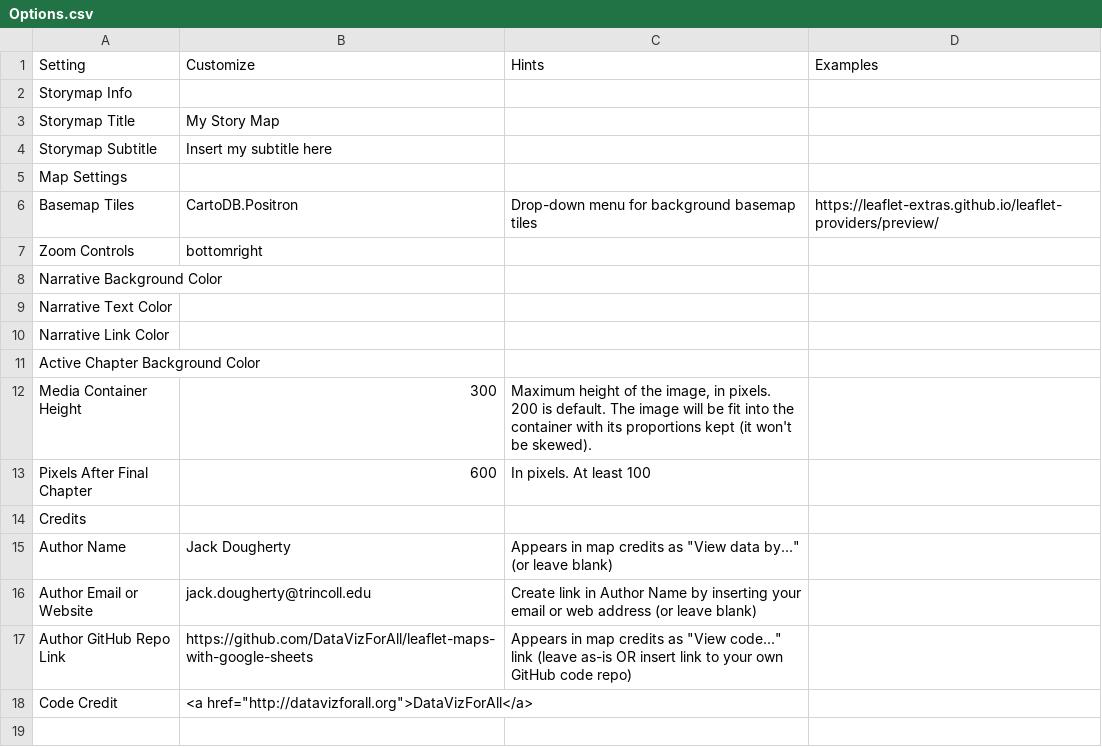
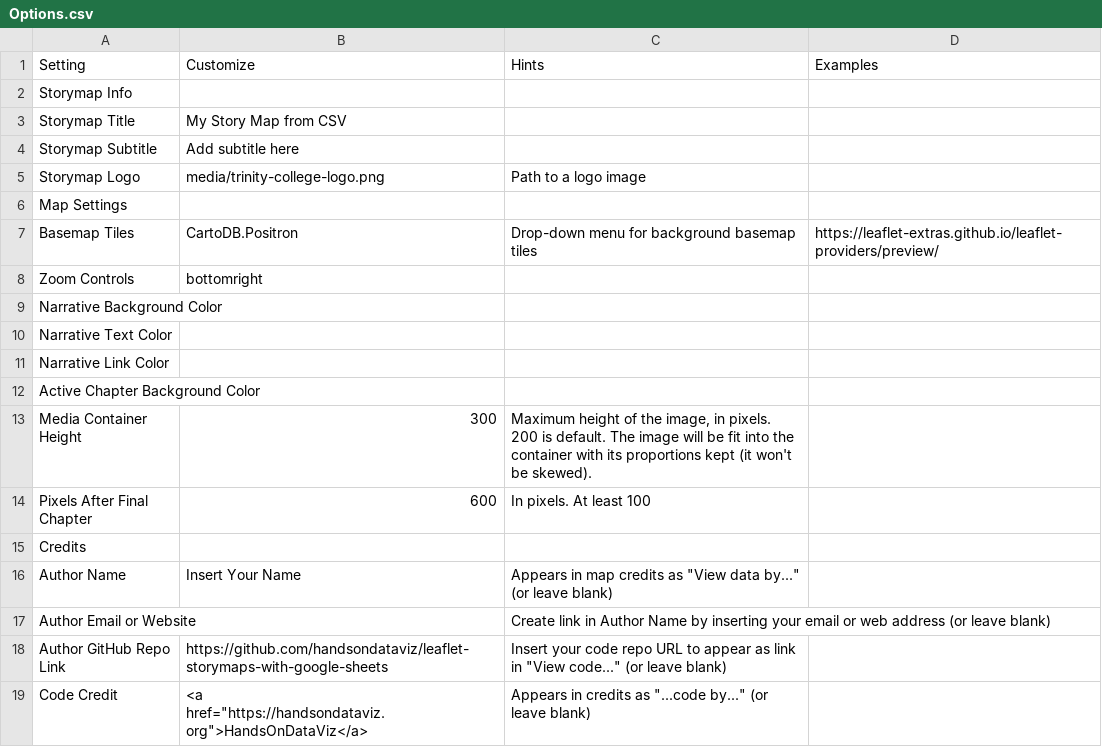
Before and after one commit to HandsOnDataViz/leaflet-storymaps-with-google-sheets, a CSV file: csv/Options.csv, drawn as a sheet.

```diff
--- a/csv/Options.csv
+++ b/csv/Options.csv
@@ -2,4 +2,5 @@ Setting,Customize,Hints,Examples
 Storymap Info,,,
-Storymap Title,My Story Map,,
-Storymap Subtitle,Insert my subtitle here,,
+Storymap Title,My Story Map from CSV,,
+Storymap Subtitle,Add subtitle here,,
+Storymap Logo,media/trinity-college-logo.png,Path to a logo image,
 Map Settings,,,
@@ -14,5 +15,5 @@ Pixels After Final Chapter,600,In pixels. At least 100,
 Credits,,,
-Author Name,Jack Dougherty,"Appears in map credits as ""View data by..."" (or leave blank)",
-Author Email or Website,jack.dougherty@trincoll.edu,Create link in Author Name by inserting your email or web address (or leave blank),
-Author GitHub Repo Link,https://github.com/DataVizForAll/leaflet-maps-with-google-sheets,"Appears in map credits as ""View code..."" link (leave as-is OR insert link to your own GitHub code repo)",
-Code Credit,"<a href=""http://datavizforall.org"">DataVizForAll</a>",,
+Author Name,Insert Your Name,"Appears in map credits as ""View data by..."" (or leave blank)",
+Author Email or Website,,Create link in Author Name by inserting your email or web address (or leave blank),
+Author GitHub Repo Link,https://github.com/handsondataviz/leaflet-storymaps-with-google-sheets,"Insert your code repo URL to appear as link in ""View code..."" (or leave blank)",
+Code Credit,"<a href=""https://handsondataviz.org"">HandsOnDataViz</a>","Appears in credits as ""...code by..."" (or leave blank)",
```
Also changed, not shown: csv/Chapters.csv, 4 other files.
